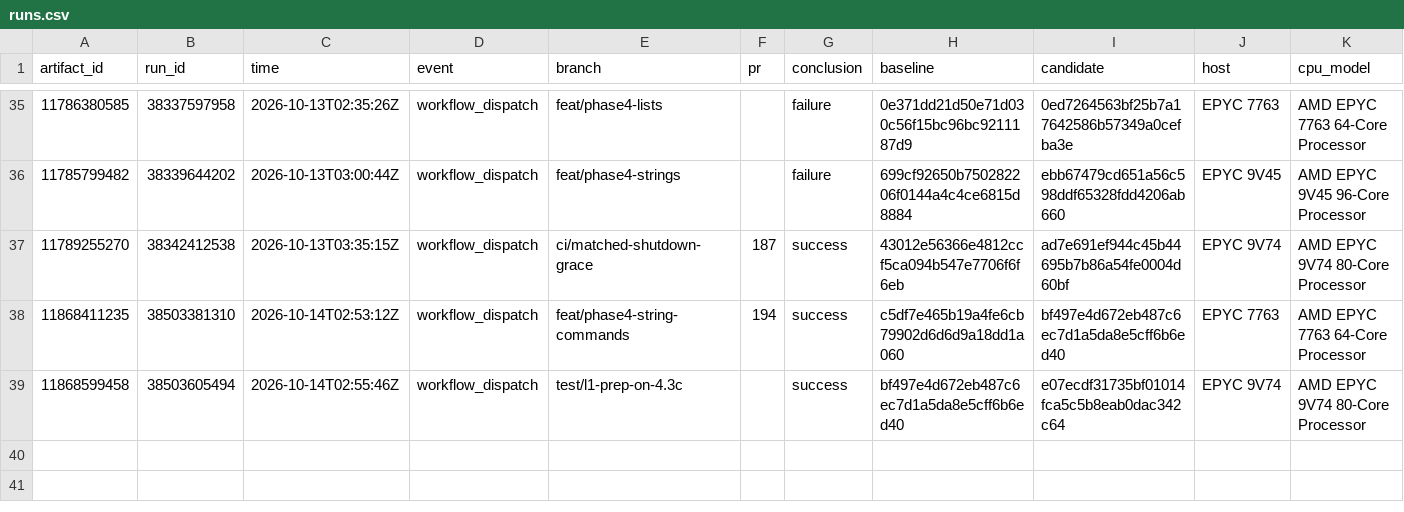
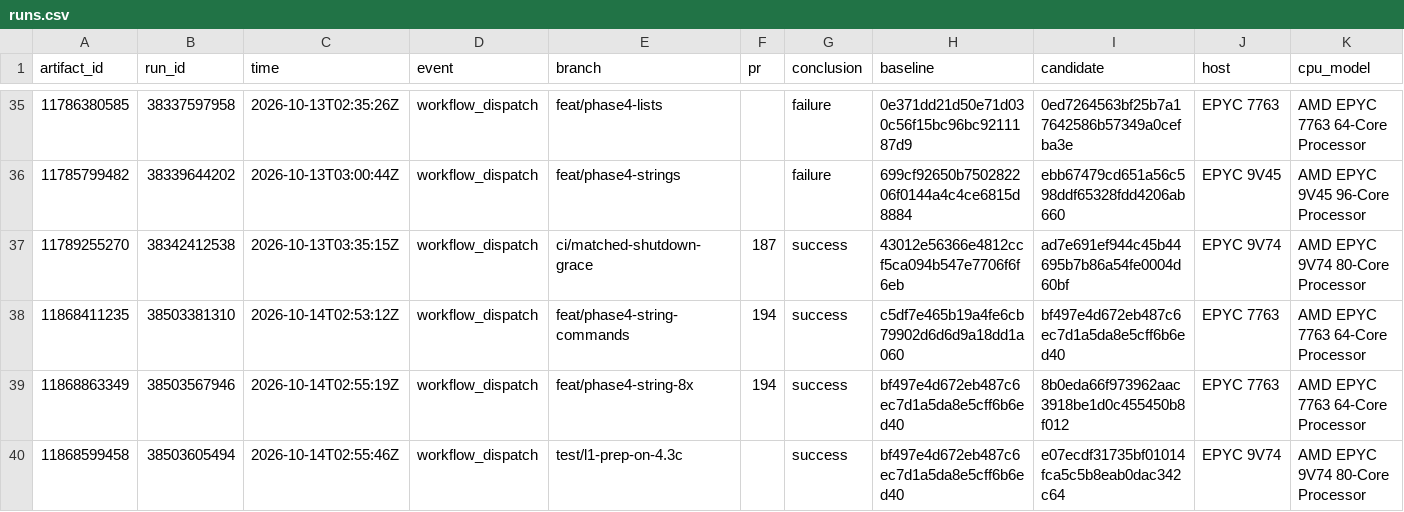
Before and after one commit to brandopakel/keel, a CSV file: matched-everysec/runs.csv, drawn as a sheet; only a part is shown, gaps mark what is left out; rows hold the shown columns only; the diff names each change by its address in the sheet, - before the commit and + after, or states it on an @@ line.

```diff
--- a/matched-everysec/runs.csv
+++ b/matched-everysec/runs.csv
+row 39: 11868863349 | 38503567946 | 2026-10-14T02:55:19Z | workflow_dispatch | feat/phase4-string-8x | 194 | success | bf497e4d672eb487c6ec7d1a5da8e5cff6b6ed40 | 8b0eda66f973962aac3918be1d0c455450b8f012 | EPYC 7763 | AMD EPYC 7763 64-Core Processor
```
Also changed, not shown: command-path/runs.csv, matched/runs.csv, 8 other files.
